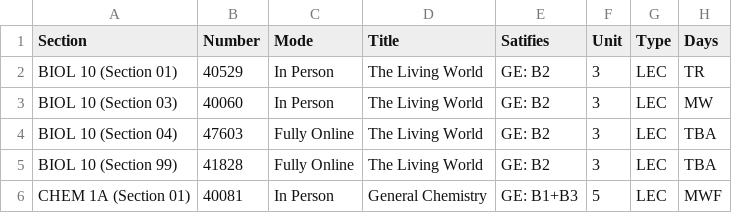
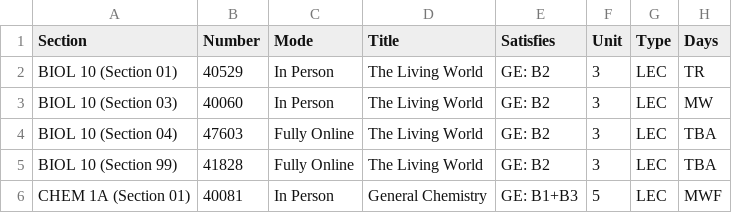
Before and after one commit to 7HE-LUCKY-FISH/major_map, a CSV file: data/csv_data/Fall-2022.csv, drawn as a sheet; only a part is shown; the diff names each change by its address in the sheet, - before the commit and + after, or states it on an @@ line.

Commit message:
Fixed Spelling of Satisfies in CSV, added error check to db_module, and IF NOT EXISTS to create table stmts

```diff
--- a/data/csv_data/Fall-2022.csv
+++ b/data/csv_data/Fall-2022.csv
-E1: Satifies
+E1: Satisfies
```
Also changed, not shown: data/csv_data/Fall-2023.csv, data/csv_data/Fall-2024.csv, 6 other files.
